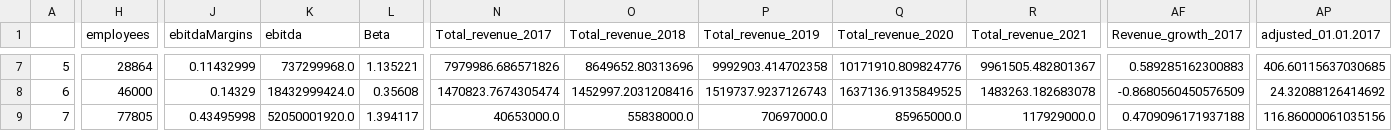
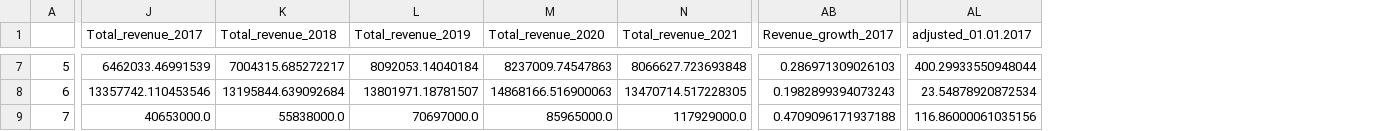
Before and after one commit to benjaminrike1/social_score, a CSV file: df_financial.csv, drawn as a sheet; only a part is shown, gaps mark what is left out; removed rows and columns are numbered as before the commit, all else as after; the diff covers the shown part only; the diff names each change by its address in the sheet, - before the commit and + after, or states it on an @@ line.

```diff
--- a/df_financial.csv
+++ b/df_financial.csv
-column H (employees), rows 7-9: 28864 | 46000 | 77805
-column J (ebitdaMargins), rows 7-9: 0.11432999 | 0.14329 | 0.43495998
-column K (ebitda), rows 7-9: 737299968.0 | 18432999424.0 | 52050001920.0
-column L (Beta), rows 7-9: 1.135221 | 0.35608 | 1.394117
-J7 (Total_revenue_2017): 7979986.686571826
+J7 (Total_revenue_2017): 6462033.46991539
-K7 (Total_revenue_2018): 8649652.80313696
+K7 (Total_revenue_2018): 7004315.685272217
-L7 (Total_revenue_2019): 9992903.414702358
+L7 (Total_revenue_2019): 8092053.14040184
-M7 (Total_revenue_2020): 10171910.809824776
+M7 (Total_revenue_2020): 8237009.74547863
-N7 (Total_revenue_2021): 9961505.482801367
+N7 (Total_revenue_2021): 8066627.723693848
-AB7 (Revenue_growth_2017): 0.589285162300883
+AB7 (Revenue_growth_2017): 0.286971309026103
-AL7 (adjusted_01.01.2017): 406.60115637030685
+AL7 (adjusted_01.01.2017): 400.29933550948044
-J8 (Total_revenue_2017): 1470823.7674305474
+J8 (Total_revenue_2017): 13357742.110453546
-K8 (Total_revenue_2018): 1452997.2031208416
+K8 (Total_revenue_2018): 13195844.639092684
-L8 (Total_revenue_2019): 1519737.9237126743
+L8 (Total_revenue_2019): 13801971.18781507
-M8 (Total_revenue_2020): 1637136.9135849525
+M8 (Total_revenue_2020): 14868166.516900063
-N8 (Total_revenue_2021): 1483263.182683078
+N8 (Total_revenue_2021): 13470714.517228305
-AB8 (Revenue_growth_2017): -0.8680560450576509
+AB8 (Revenue_growth_2017): 0.1982899394073243
-AL8 (adjusted_01.01.2017): 24.32088126414692
+AL8 (adjusted_01.01.2017): 23.54878920872534
```
Also changed, not shown: 148 edited cells elsewhere in this file, 1 other file.
